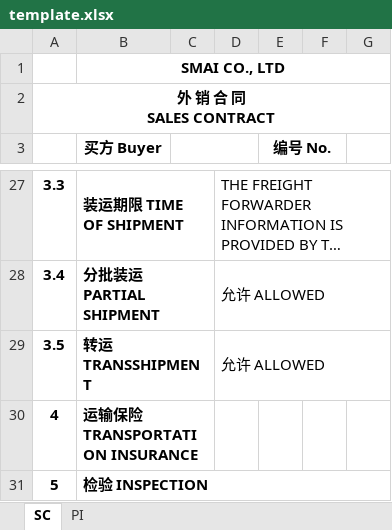
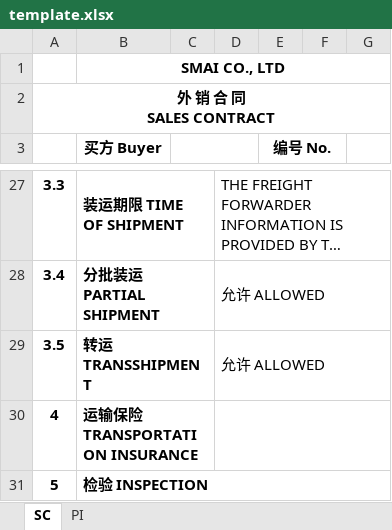
Before and after one commit to DTBknight/Car-Quote, an Excel workbook: api/api/template.xlsx, sheet SC, drawn as a sheet; only a part is shown, gaps mark what is left out; long unchanged cells end in …; values as stored, in another font and other column widths than the file's, no borders; the diff covers the shown part only; the diff names each change by its address in the sheet, - before the commit and + after, or states it on an @@ line.

```diff
--- a/api/api/template.xlsx (sheet SC)
+++ b/api/api/template.xlsx (sheet SC)
+D30:G30 merged
```
Also changed, not shown: 6 edited cells and cell formats elsewhere in this sheet, sheet PI, formulas that keep their value, 1 other file.
